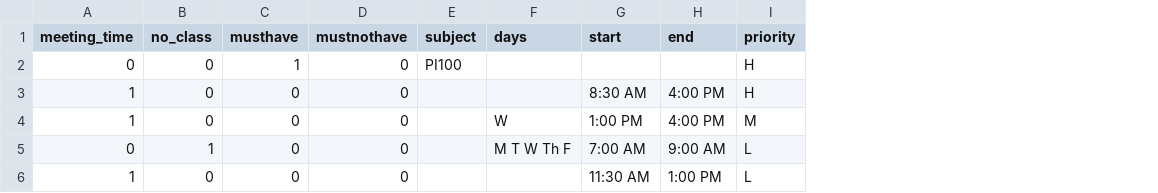
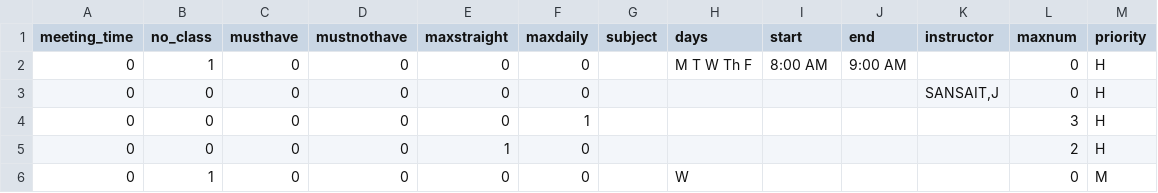
Before and after one commit to allynjdc/PAGOD_final, a CSV file: public/constraints/2.csv, drawn as a sheet; removed rows and columns are numbered as before the commit, all else as after; the diff names each change by its address in the sheet, - before the commit and + after, or states it on an @@ line.

```diff
--- a/public/constraints/2.csv
+++ b/public/constraints/2.csv
+column E (maxstraight), rows 3-4: 0 | 0; row 6: 0
+column F (maxdaily), rows 3-4: 0 | 1; row 6: 0
+column K (instructor), row 3: SANSAIT,J
+column L (maxnum), rows 3-4: 0 | 3; row 6: 0
+row 2: 0 | 1 | 0 | 0 | 0 | 0 |  | M T W Th F | 8:00 AM | 9:00 AM |  | 0 | H
-C3 (musthave): 1
+C3 (musthave): 0
-G3 (subject): PI100
+G3 (subject): (empty)
-A4 (meeting_time): 1
+A4 (meeting_time): 0
-I4 (start): 8:30 AM
+I4 (start): (empty)
-J4 (end): 4:00 PM
+J4 (end): (empty)
-row 4: 1 | 0 | 0 | 0 |  | W | 1:00 PM | 4:00 PM | M
+row 5: 0 | 0 | 0 | 0 | 1 | 0 |  |  |  |  |  | 2 | H
-H6 (days): M T W Th F
+H6 (days): W
-I6 (start): 7:00 AM
+I6 (start): (empty)
-J6 (end): 9:00 AM
+J6 (end): (empty)
-M6 (priority): L
+M6 (priority): M
-row 6: 1 | 0 | 0 | 0 |  |  | 11:30 AM | 1:00 PM | L
```
Also changed, not shown: public/preferences/2.csv, public/schedule/2.csv, 5 other files.
